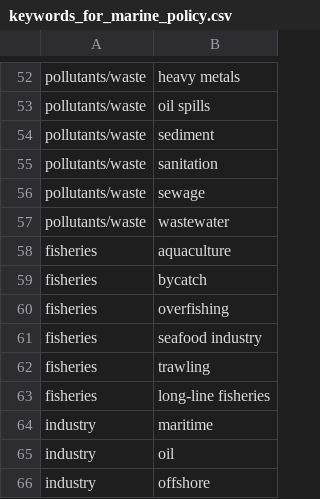
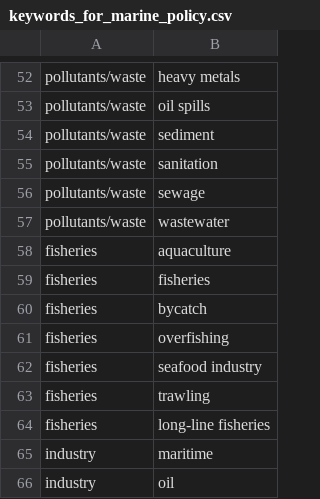
Before and after one commit to Neniflight/ndc_extractor, a CSV file: 20240416_Updated_NDC_Sentence_Extraction/Data/keywords_for_marine_policy.csv, drawn as a sheet; only a part is shown, gaps mark what is left out; the shorter side is filled out with more unchanged rows.

```diff
--- a/20240416_Updated_NDC_Sentence_Extraction/Data/keywords_for_marine_policy.csv
+++ b/20240416_Updated_NDC_Sentence_Extraction/Data/keywords_for_marine_policy.csv
@@ -58,2 +58,3 @@ pollutants/waste,wastewater
 fisheries,aquaculture
+fisheries,fisheries
 fisheries,bycatch
```
Also changed, not shown: 20240416_Updated_NDC_Sentence_Extraction/Output/topic_keyword_freq_by_countryndc_CN.csv, 3 other files.
